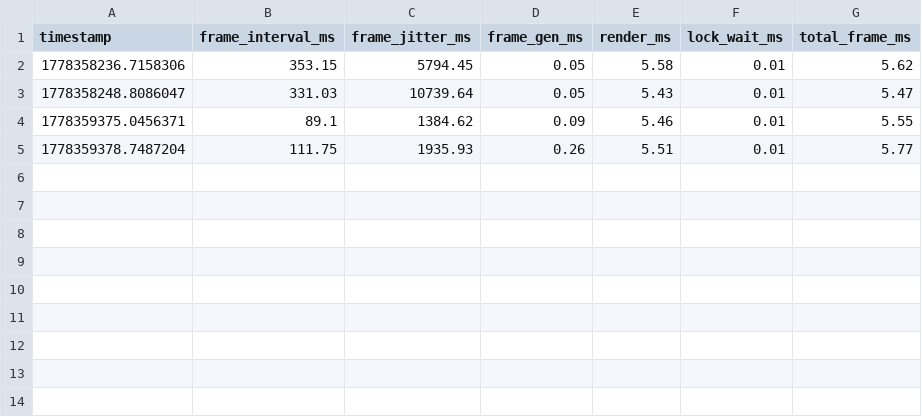
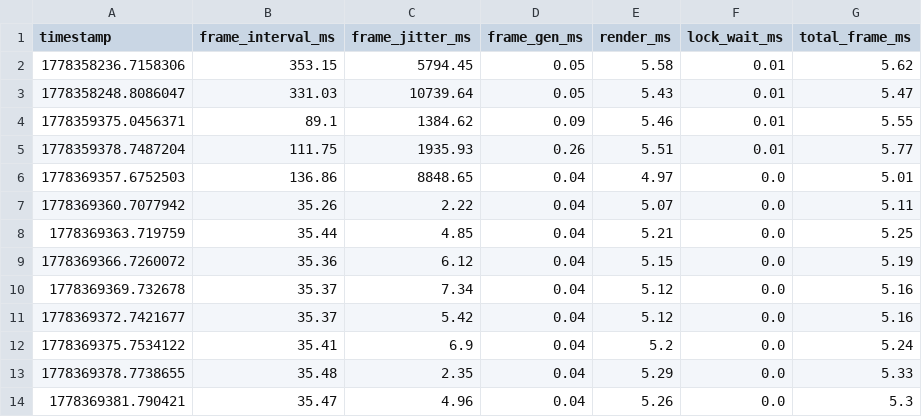
Before and after one commit to rd535/ece5725_finalproject, a CSV file: performance_logs/lighting_performance.csv, drawn as a sheet; the diff names each change by its address in the sheet, - before the commit and + after, or states it on an @@ line.

```diff
--- a/performance_logs/lighting_performance.csv
+++ b/performance_logs/lighting_performance.csv
+row 6: 1778369357.6752503 | 136.86 | 8848.65 | 0.04 | 4.97 | 0.0 | 5.01
+row 7: 1778369360.7077942 | 35.26 | 2.22 | 0.04 | 5.07 | 0.0 | 5.11
+row 8: 1778369363.719759 | 35.44 | 4.85 | 0.04 | 5.21 | 0.0 | 5.25
+row 9: 1778369366.7260072 | 35.36 | 6.12 | 0.04 | 5.15 | 0.0 | 5.19
+row 10: 1778369369.732678 | 35.37 | 7.34 | 0.04 | 5.12 | 0.0 | 5.16
+row 11: 1778369372.7421677 | 35.37 | 5.42 | 0.04 | 5.12 | 0.0 | 5.16
+row 12: 1778369375.7534122 | 35.41 | 6.9 | 0.04 | 5.2 | 0.0 | 5.24
+row 13: 1778369378.7738655 | 35.48 | 2.35 | 0.04 | 5.29 | 0.0 | 5.33
+row 14: 1778369381.790421 | 35.47 | 4.96 | 0.04 | 5.26 | 0.0 | 5.3
```
Also changed, not shown: performance_logs/lighting_control_performance.csv, performance_logs/pacer_control_performance.csv, 5 other files.
